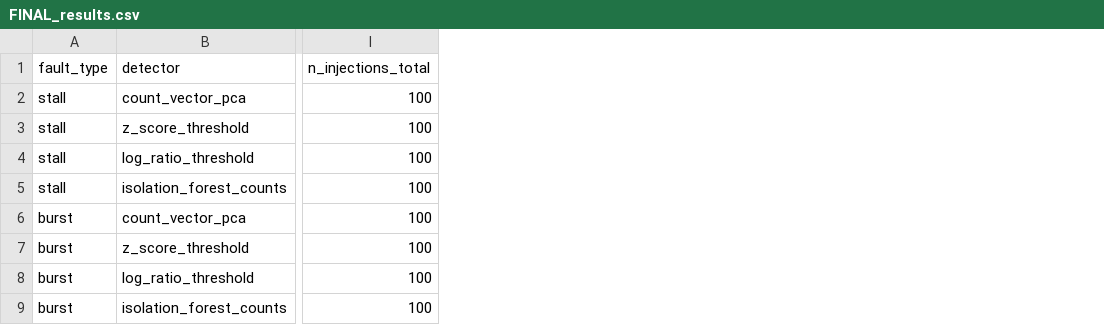
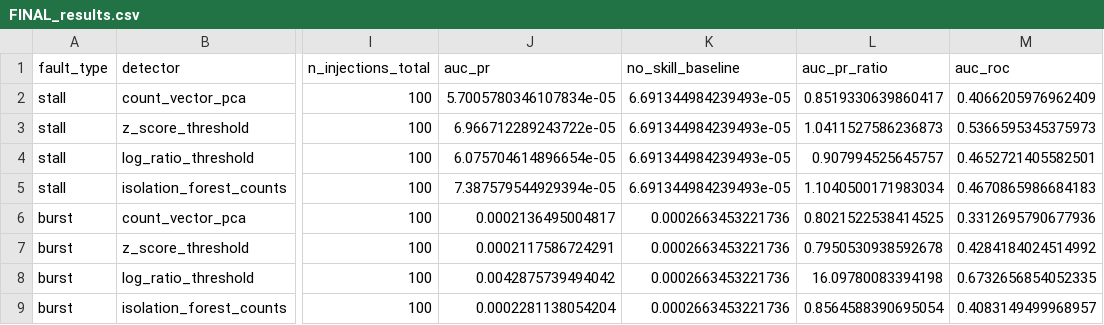
Before and after one commit to insightalchemy/tilt-bench, a CSV file: results/FINAL_results.csv, drawn as a sheet; only a part is shown, gaps mark what is left out; the diff names each change by its address in the sheet, - before the commit and + after, or states it on an @@ line.

```diff
--- a/results/FINAL_results.csv
+++ b/results/FINAL_results.csv
+column J (auc_pr), rows 2-9: 5.7005780346107834e-05 | 6.966712289243722e-05 | 6.075704614896654e-05 | 7.387579544929394e-05 | 0.0002136495004817 | 0.0002117586724291 | 0.0042875739494042 | 0.0002281138054204
+column K (no_skill_baseline), rows 2-9: 6.691344984239493e-05 | 6.691344984239493e-05 | 6.691344984239493e-05 | 6.691344984239493e-05 | 0.0002663453221736 | 0.0002663453221736 | 0.0002663453221736 | 0.0002663453221736
+column L (auc_pr_ratio), rows 2-9: 0.8519330639860417 | 1.0411527586236873 | 0.907994525645757 | 1.1040500171983034 | 0.8021522538414525 | 0.7950530938592678 | 16.09780083394198 | 0.8564588390695054
+column M (auc_roc), rows 2-9: 0.4066205976962409 | 0.5366595345375973 | 0.4652721405582501 | 0.4670865986684183 | 0.3312695790677936 | 0.4284184024514992 | 0.6732656854052335 | 0.4083149499968957
```
Also changed, not shown: 7 other files.
